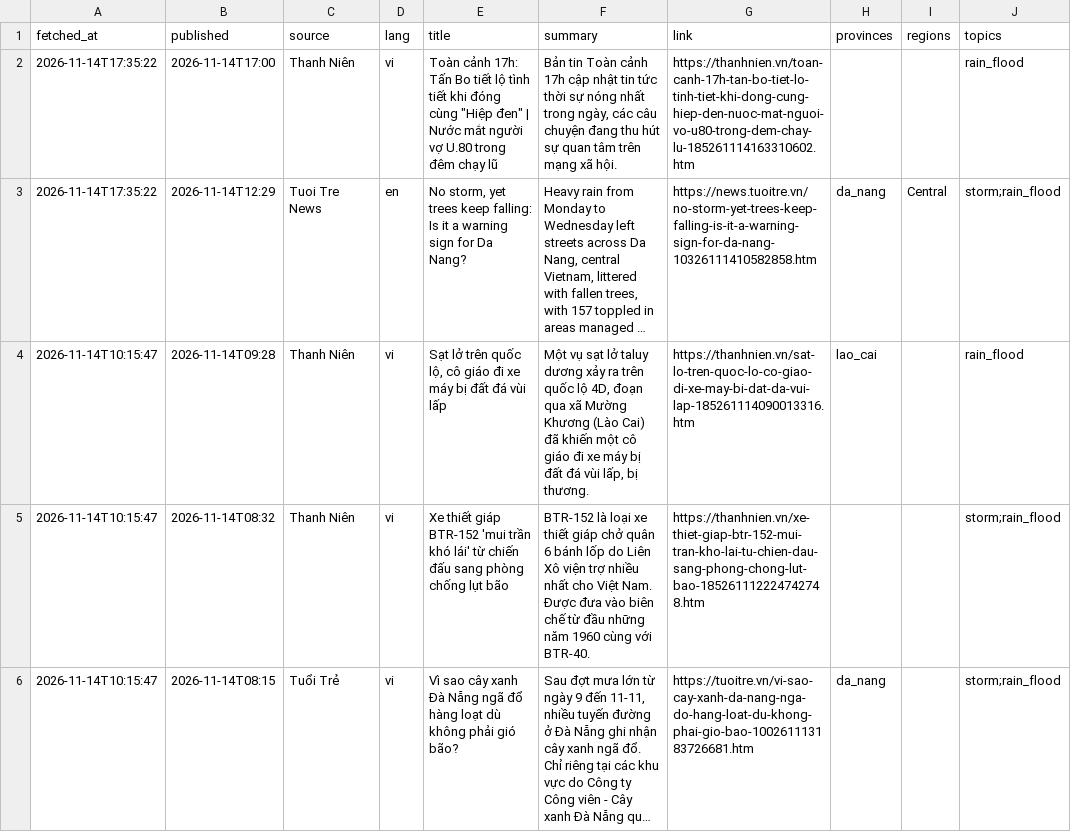
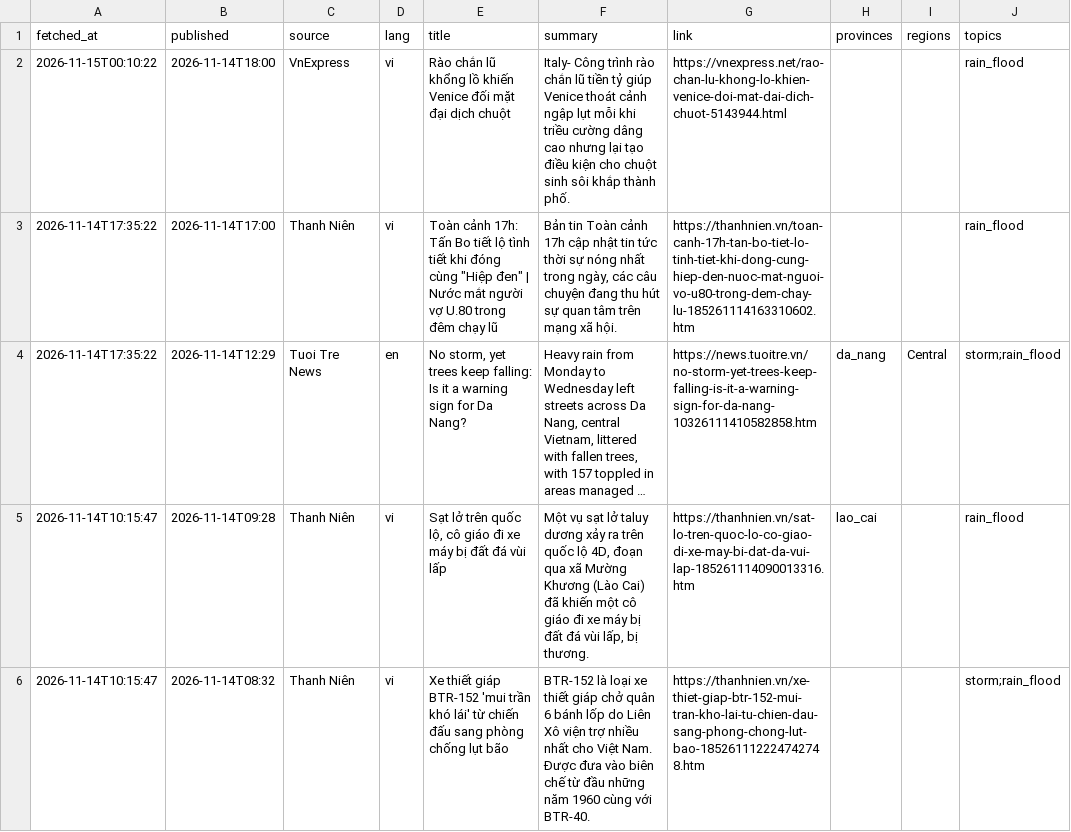
Before and after one commit to Kalu-Cassano/weather-aqi-vn, a CSV file: live/realtime/news.csv, drawn as a sheet; only a part is shown; the shorter side is filled out with more unchanged rows; long unchanged cells end in ….

```diff
--- a/live/realtime/news.csv
+++ b/live/realtime/news.csv
@@ -1,2 +1,3 @@
 fetched_at,published,source,lang,title,summary,link,provinces,regions,topics
+2026-11-15T00:10:22,2026-11-14T18:00,VnExpress,vi,Rào chắn lũ khổng lồ khiến Venice đối mặt đại dịch chuột,Italy- Công trình rào chắn lũ tiền tỷ giúp Venice thoát cảnh ngập lụt mỗi khi triều cường dâng cao nhưng lại tạo điều kiện cho chuột sinh sôi khắp thành phố.,https://vnexpress.net/rao-chan-lu-khong-lo-khien-venice-doi-mat-dai-dich-chuot-5143944.html,,,rain_flood
 2026-11-14T17:35:22,2026-11-14T17:00,Thanh Niên,vi,"Toàn cảnh 17h: Tấn Bo tiết lộ tình tiết khi đóng cùng ""Hiệp đen"" | Nước mắt người vợ U.80 trong đêm chạy lũ","Bản tin Toàn cảnh 17h cập nhật tin tức thời sự nóng nhất trong ngày, các câu chuyện đang thu hút sự quan tâm trên mạng xã hội.",https://thanhnien.vn/toan-canh-17h-tan-bo-tiet-lo-tinh-tiet-khi-dong-cung-hiep-den-nuoc-mat-nguoi-vo-u80-trong-dem-chay-lu-185261114163310602.htm,,,rain_flood
```
Also changed, not shown: live/realtime/aq_current.csv, live/realtime/weather_current.csv, 2 other files.
